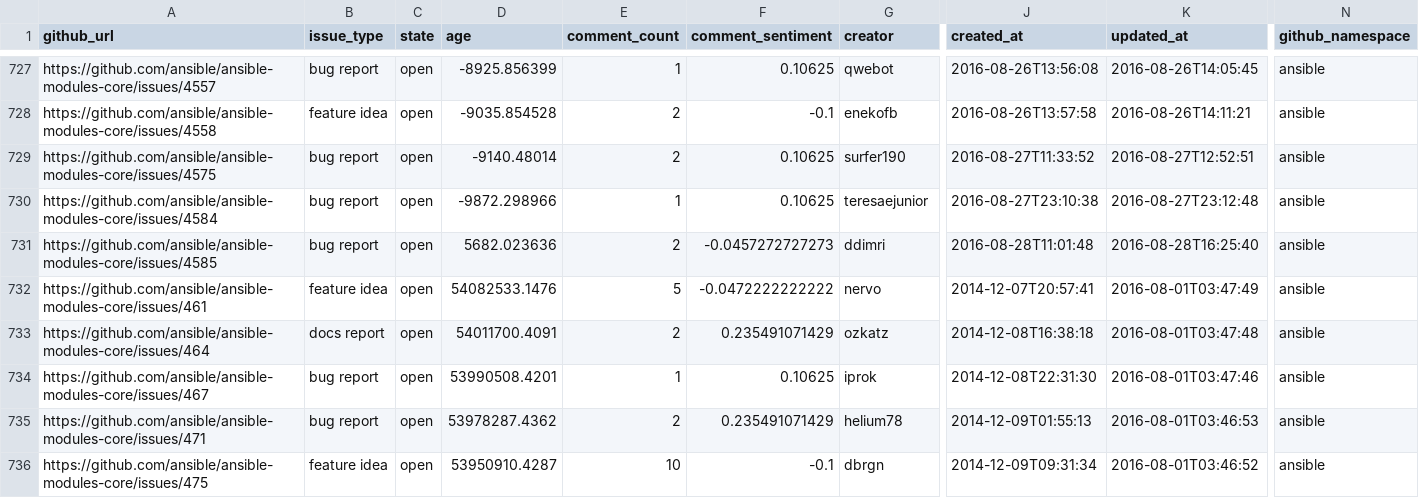
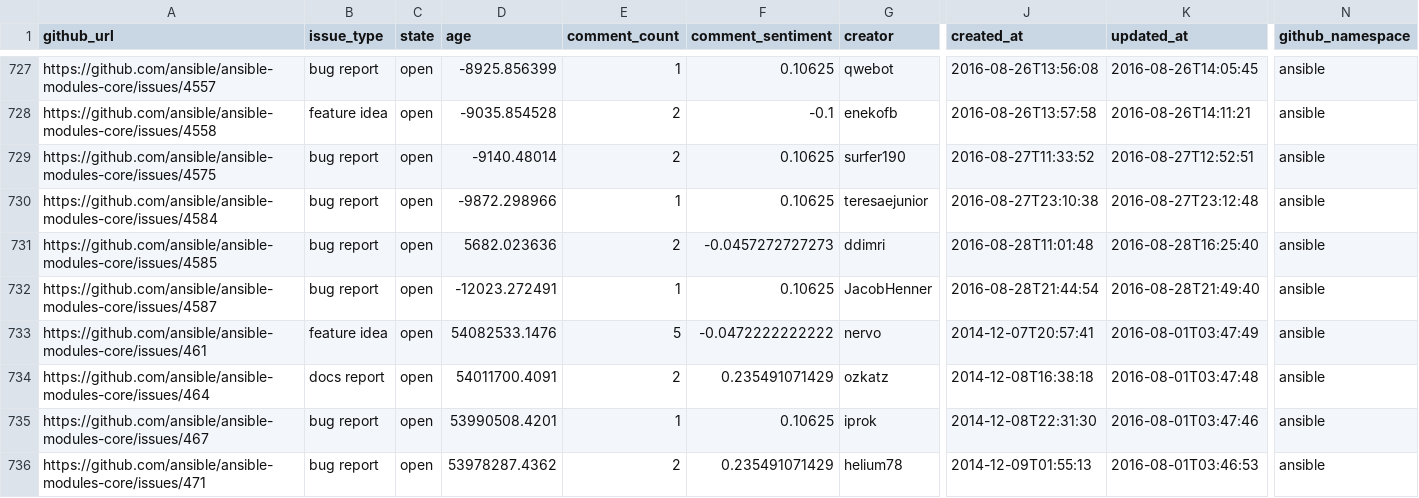
Before and after one commit to jctanner/jctanner.github.io, a CSV file: ansible/open/issue_data.csv, drawn as a sheet; only a part is shown, gaps mark what is left out; the shorter side is filled out with more unchanged rows; rows hold the shown columns only; the diff covers the shown part only; the diff names each change by its address in the sheet, - before the commit and + after, or states it on an @@ line.

Commit message:
new data

```diff
--- a/ansible/open/issue_data.csv
+++ b/ansible/open/issue_data.csv
+row 732: https://github.com/ansible/ansible-modules-core/issues/4587 | bug report | open | -12023.272491 | 1 | 0.10625 | JacobHenner | 2016-08-28T21:44:54 | 2016-08-28T21:49:40 | ansible
```
Also changed, not shown: 1 added row and 17 edited cells elsewhere in this file, ansible/stats/repostats.csv, 9 other files.
